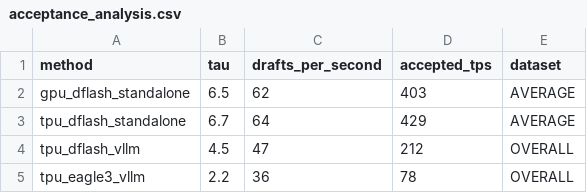
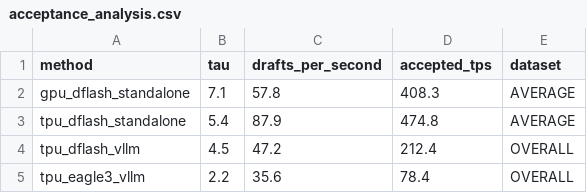
Before and after one commit to hpsonnguyen/tpu-dflash, a CSV file: data/acceptance_analysis.csv, drawn as a sheet.

```diff
--- a/data/acceptance_analysis.csv
+++ b/data/acceptance_analysis.csv
@@ -1,5 +1,5 @@
 method,tau,drafts_per_second,accepted_tps,dataset
-gpu_dflash_standalone,6.5,62,403,AVERAGE
-tpu_dflash_standalone,6.7,64,429,AVERAGE
-tpu_dflash_vllm,4.5,47,212,OVERALL
-tpu_eagle3_vllm,2.2,36,78,OVERALL
+gpu_dflash_standalone,7.1,57.8,408.3,AVERAGE
+tpu_dflash_standalone,5.4,87.9,474.8,AVERAGE
+tpu_dflash_vllm,4.5,47.2,212.4,OVERALL
+tpu_eagle3_vllm,2.2,35.6,78.4,OVERALL
```
Also changed, not shown: data/acceptance_rate_gpu_vs_tpu_standalone.csv, data/standalone_tpu_vs_gpu_tps.csv, 11 other files.
